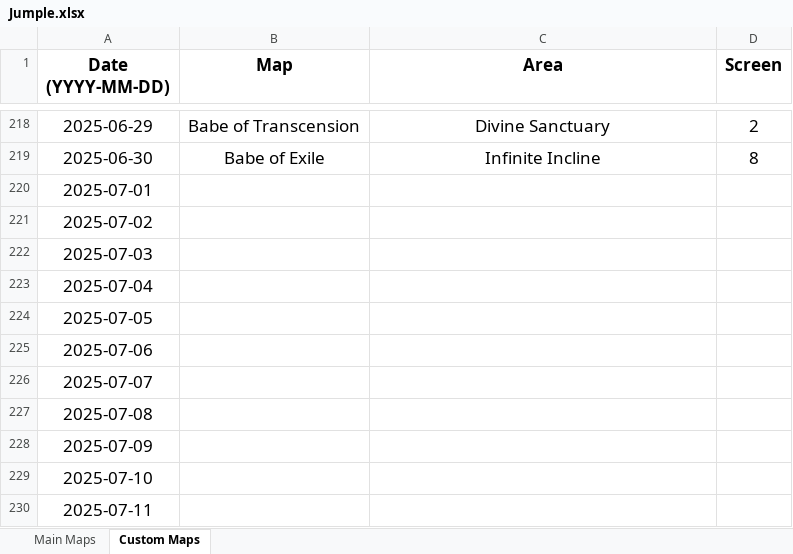
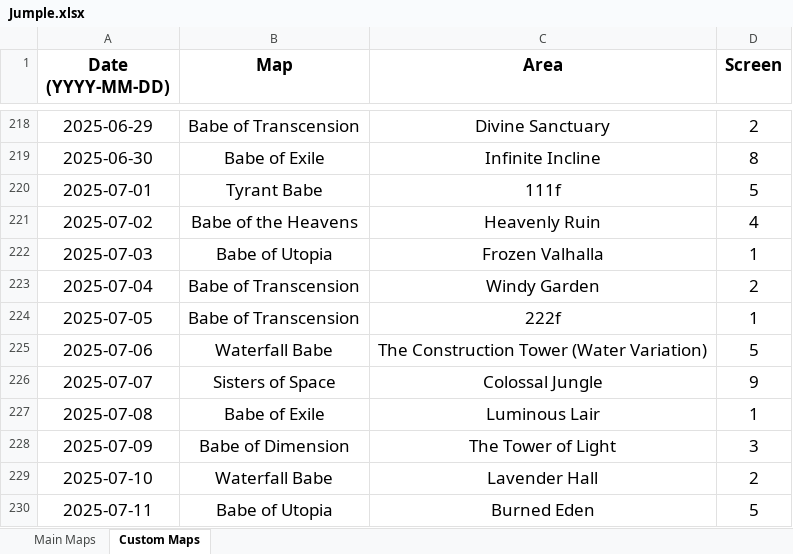
Before and after one commit to Rifre1/Jump-King-Statistics, an Excel workbook: Jumple/Jumple.xlsx, sheet Custom Maps, drawn as a sheet; only a part is shown, gaps mark what is left out; values as stored, in another font and other column widths than the file's, no borders; the diff covers the shown part only; the diff names each change by its address in the sheet, - before the commit and + after, or states it on an @@ line.

```diff
--- a/Jumple/Jumple.xlsx (sheet Custom Maps)
+++ b/Jumple/Jumple.xlsx (sheet Custom Maps)
-B220 (Map): (empty)
+B220 (Map): Tyrant Babe
-C220 (Area): (empty)
+C220 (Area): 111f
-D220 (Screen): (empty)
+D220 (Screen): 5
-B221 (Map): (empty)
+B221 (Map): Babe of the Heavens
-C221 (Area): (empty)
+C221 (Area): Heavenly Ruin
-D221 (Screen): (empty)
+D221 (Screen): 4
-B222 (Map): (empty)
+B222 (Map): Babe of Utopia
-C222 (Area): (empty)
+C222 (Area): Frozen Valhalla
-D222 (Screen): (empty)
+D222 (Screen): 1
-B223:B224 (Map): (empty)
+B223:B224 (Map): Babe of Transcension
-C223 (Area): (empty)
+C223 (Area): Windy Garden
-D223 (Screen): (empty)
+D223 (Screen): 2
-C224 (Area): (empty)
+C224 (Area): 222f
-D224 (Screen): (empty)
+D224 (Screen): 1
-B225 (Map): (empty)
+B225 (Map): Waterfall Babe
-C225 (Area): (empty)
+C225 (Area): The Construction Tower (Water Variation)
-D225 (Screen): (empty)
+D225 (Screen): 5
-B226 (Map): (empty)
+B226 (Map): Sisters of Space
-C226 (Area): (empty)
+C226 (Area): Colossal Jungle
-D226 (Screen): (empty)
+D226 (Screen): 9
-B227 (Map): (empty)
+B227 (Map): Babe of Exile
-C227 (Area): (empty)
+C227 (Area): Luminous Lair
-D227 (Screen): (empty)
+D227 (Screen): 1
-B228 (Map): (empty)
+B228 (Map): Babe of Dimension
-C228 (Area): (empty)
+C228 (Area): The Tower of Light
-D228 (Screen): (empty)
+D228 (Screen): 3
-B229 (Map): (empty)
+B229 (Map): Waterfall Babe
-C229 (Area): (empty)
+C229 (Area): Lavender Hall
-D229 (Screen): (empty)
+D229 (Screen): 2
-B230 (Map): (empty)
+B230 (Map): Babe of Utopia
-C230 (Area): (empty)
+C230 (Area): Burned Eden
-D230 (Screen): (empty)
+D230 (Screen): 5
```
Also changed, not shown: 12 edited cells elsewhere in this sheet, sheet Main Maps, 2 other files.
